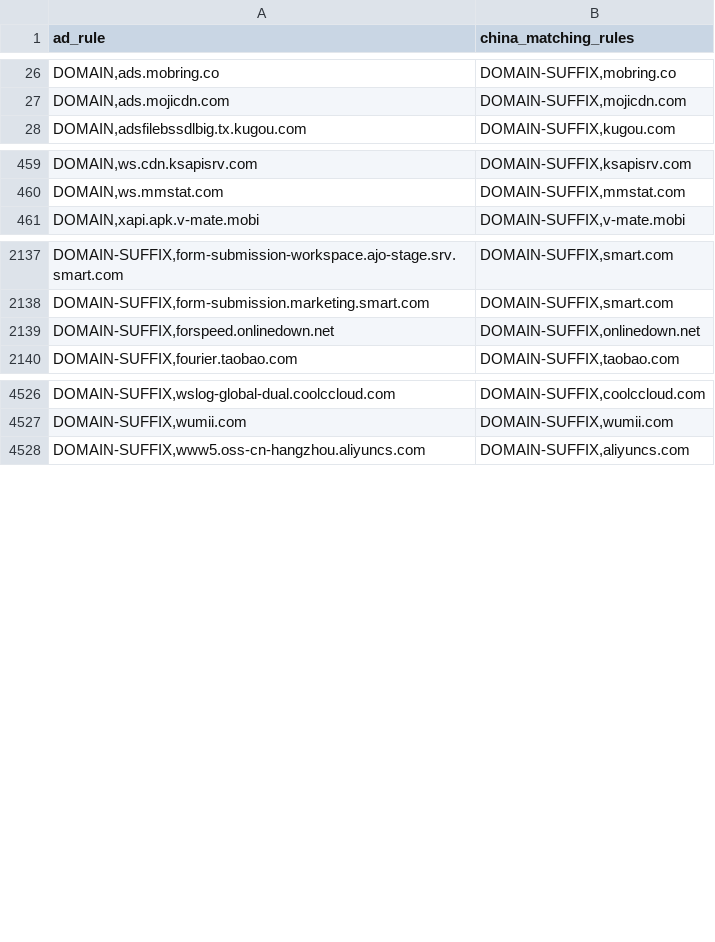
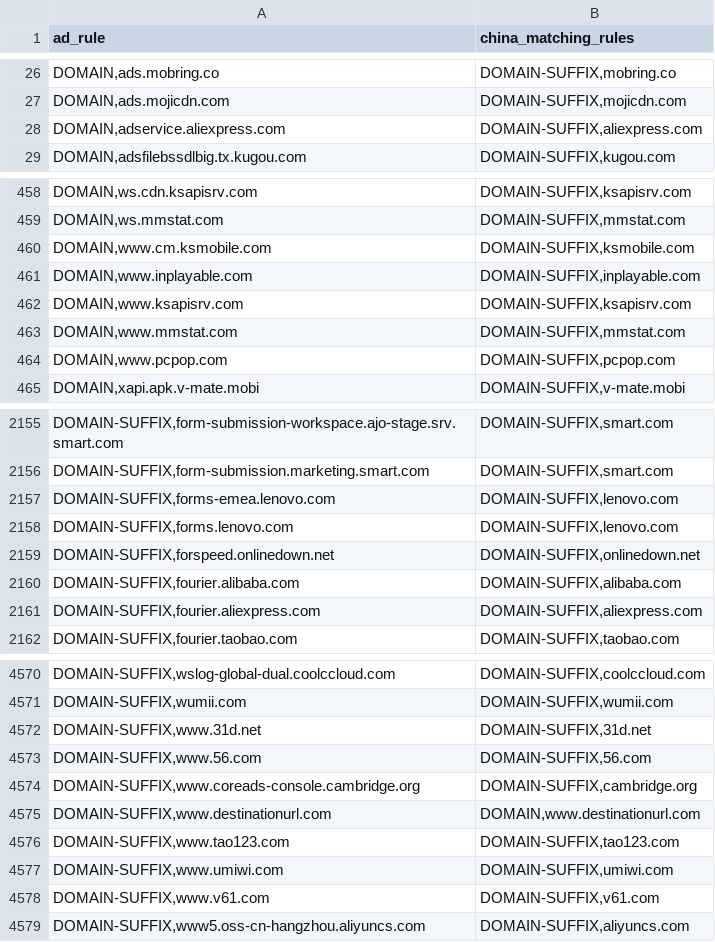
Before and after one commit to master-zen/Net-Link, a CSV file: data/reports/rule_coverage_overlaps.csv, drawn as a sheet; only a part is shown, gaps mark what is left out; the diff covers the shown part only.

```diff
--- a/data/reports/rule_coverage_overlaps.csv
+++ b/data/reports/rule_coverage_overlaps.csv
@@ -27,2 +27,3 @@ ad_rule,china_matching_rules
 "DOMAIN,ads.mojicdn.com","DOMAIN-SUFFIX,mojicdn.com"
+"DOMAIN,adservice.aliexpress.com","DOMAIN-SUFFIX,aliexpress.com"
 "DOMAIN,adsfilebssdlbig.tx.kugou.com","DOMAIN-SUFFIX,kugou.com"
@@ -460,2 +459,7 @@ ad_rule,china_matching_rules
 "DOMAIN,ws.mmstat.com","DOMAIN-SUFFIX,mmstat.com"
+"DOMAIN,www.cm.ksmobile.com","DOMAIN-SUFFIX,ksmobile.com"
+"DOMAIN,www.inplayable.com","DOMAIN-SUFFIX,inplayable.com"
+"DOMAIN,www.ksapisrv.com","DOMAIN-SUFFIX,ksapisrv.com"
+"DOMAIN,www.mmstat.com","DOMAIN-SUFFIX,mmstat.com"
+"DOMAIN,www.pcpop.com","DOMAIN-SUFFIX,pcpop.com"
 "DOMAIN,xapi.apk.v-mate.mobi","DOMAIN-SUFFIX,v-mate.mobi"
@@ -2138,3 +2156,7 @@ ad_rule,china_matching_rules
 "DOMAIN-SUFFIX,form-submission.marketing.smart.com","DOMAIN-SUFFIX,smart.com"
+"DOMAIN-SUFFIX,forms-emea.lenovo.com","DOMAIN-SUFFIX,lenovo.com"
+"DOMAIN-SUFFIX,forms.lenovo.com","DOMAIN-SUFFIX,lenovo.com"
 "DOMAIN-SUFFIX,forspeed.onlinedown.net","DOMAIN-SUFFIX,onlinedown.net"
+"DOMAIN-SUFFIX,fourier.alibaba.com","DOMAIN-SUFFIX,alibaba.com"
+"DOMAIN-SUFFIX,fourier.aliexpress.com","DOMAIN-SUFFIX,aliexpress.com"
 "DOMAIN-SUFFIX,fourier.taobao.com","DOMAIN-SUFFIX,taobao.com"
@@ -4527,2 +4571,9 @@ ad_rule,china_matching_rules
 "DOMAIN-SUFFIX,wumii.com","DOMAIN-SUFFIX,wumii.com"
+"DOMAIN-SUFFIX,www.31d.net","DOMAIN-SUFFIX,31d.net"
+"DOMAIN-SUFFIX,www.56.com","DOMAIN-SUFFIX,56.com"
+"DOMAIN-SUFFIX,www.coreads-console.cambridge.org","DOMAIN-SUFFIX,cambridge.org"
+"DOMAIN-SUFFIX,www.destinationurl.com","DOMAIN,www.destinationurl.com"
+"DOMAIN-SUFFIX,www.tao123.com","DOMAIN-SUFFIX,tao123.com"
+"DOMAIN-SUFFIX,www.umiwi.com","DOMAIN-SUFFIX,umiwi.com"
+"DOMAIN-SUFFIX,www.v61.com","DOMAIN-SUFFIX,v61.com"
 "DOMAIN-SUFFIX,www5.oss-cn-hangzhou.aliyuncs.com","DOMAIN-SUFFIX,aliyuncs.com"
```
Also changed, not shown: 43 added rows and 9 removed rows elsewhere in this file, 4 other files.
